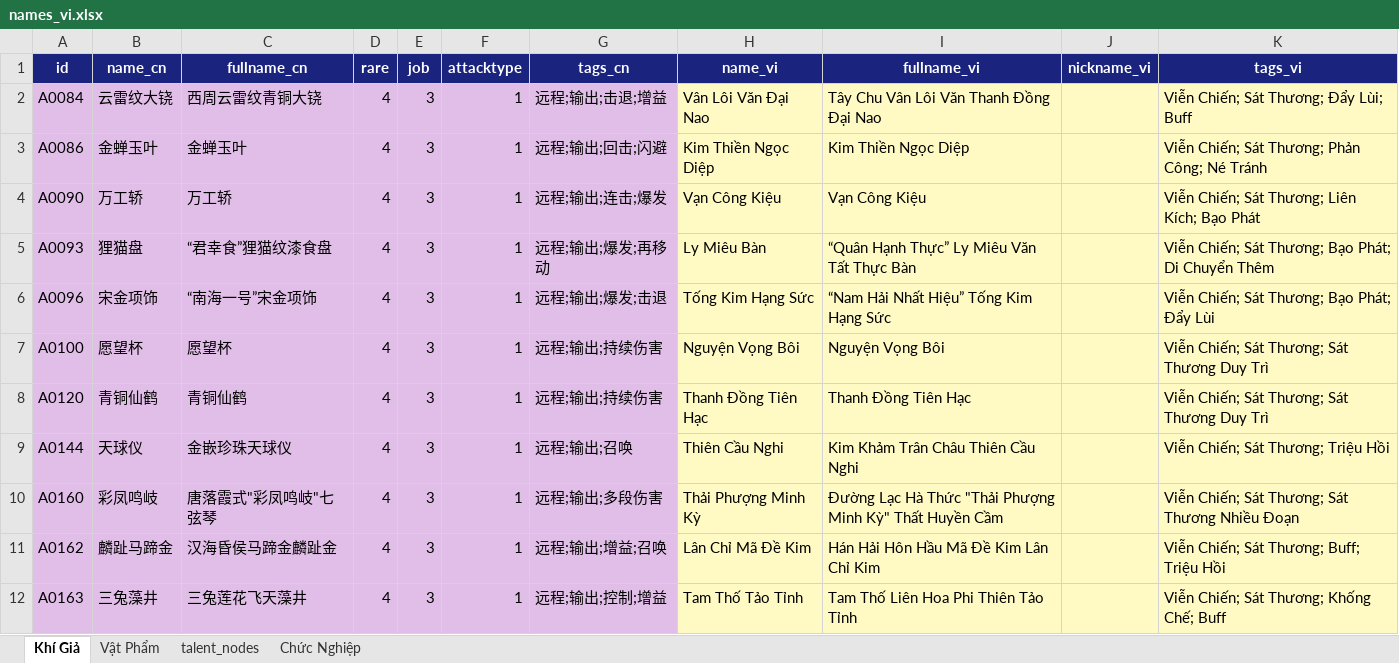
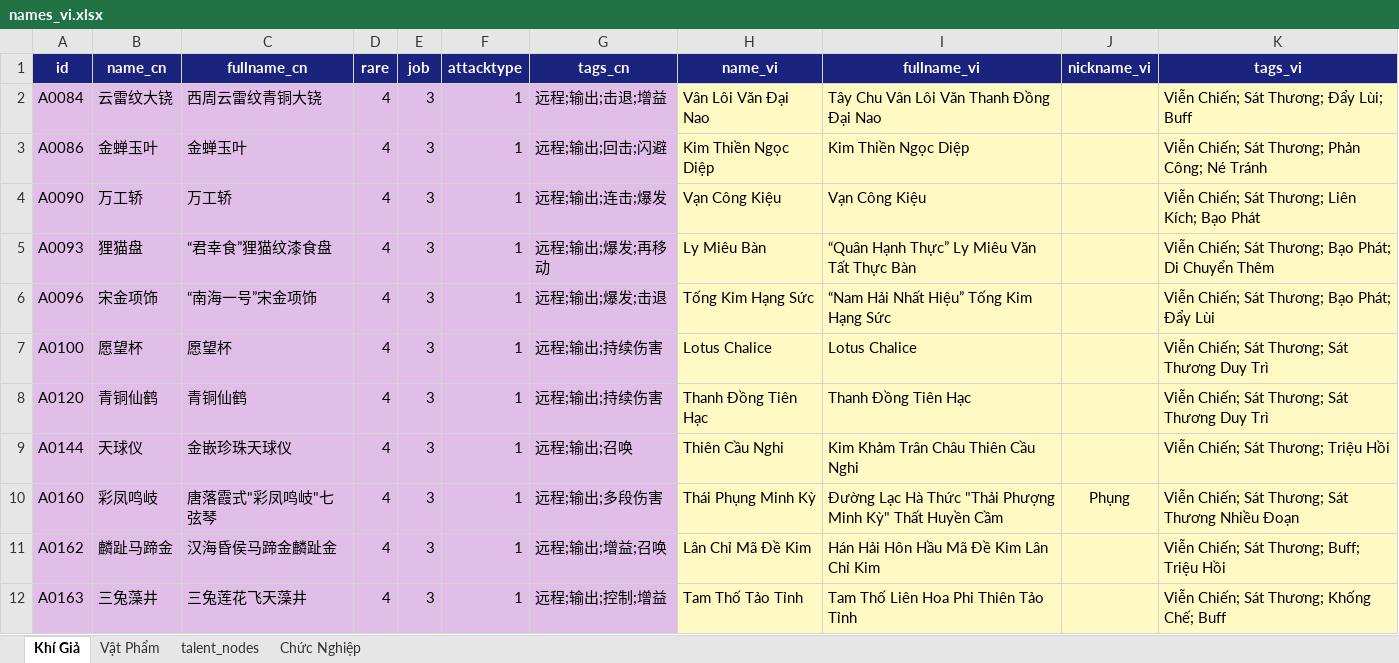
Before and after one commit to SangHuynh2508/whmxsite, an Excel workbook: localization/names_vi.xlsx, sheet Khí Giả, drawn as a sheet; only a part is shown; values as stored, in another font and other column widths than the file's, no borders; charts and pictures not drawn; the diff covers the shown part only; the diff names each change by its address in the sheet, - before the commit and + after, or states it on an @@ line.

```diff
--- a/localization/names_vi.xlsx (sheet Khí Giả)
+++ b/localization/names_vi.xlsx (sheet Khí Giả)
-H7 (name_vi): Nguyện Vọng Bôi
+H7 (name_vi): Lotus Chalice
-I7 (fullname_vi): Nguyện Vọng Bôi
+I7 (fullname_vi): Lotus Chalice
-H10 (name_vi): Thải Phượng Minh Kỳ
+H10 (name_vi): Thái Phụng Minh Kỳ
-J10 (nickname_vi): (empty)
+J10 (nickname_vi): Phụng
```
Also changed, not shown: 2 removed rows and 55 edited cells elsewhere in this sheet, 10 other files.
